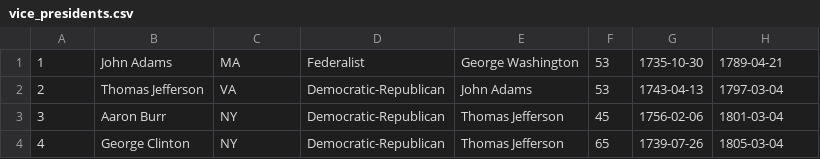
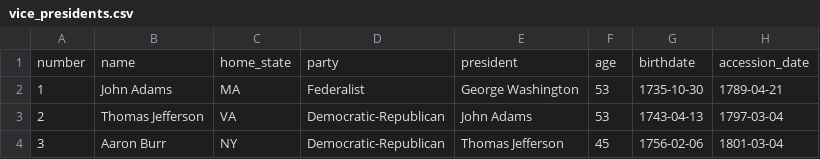
Before and after one commit to Dan-dav/Natural-SQL-Translator, a CSV file: america database tables/vice_presidents.csv, drawn as a sheet; only a part is shown; the shorter side is filled out with more unchanged rows.

```diff
--- a/america database tables/vice_presidents.csv
+++ b/america database tables/vice_presidents.csv
@@ -1 +1,2 @@
+number,name,home_state,party,president,age,birthdate,accession_date
 1,John Adams,MA,Federalist,George Washington,53,1735-10-30,1789-04-21
```
Also changed, not shown: america database tables/presidents.csv, america database tables/states.csv, 2 other files.
